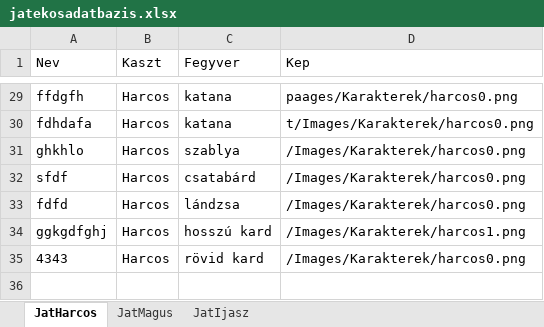
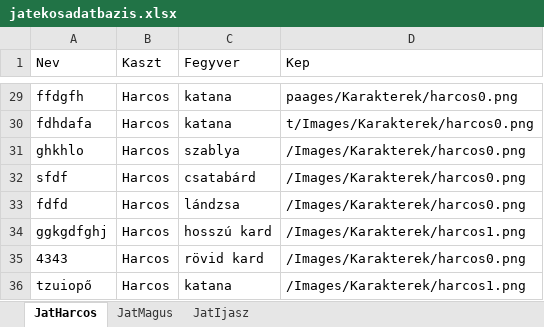
Before and after one commit to BBalint94/BM-Project, an Excel workbook: Raetreon/bin/Debug/Fajlok/DB/jatekosadatbazis.xlsx, sheet JatHarcos, drawn as a sheet; only a part is shown, gaps mark what is left out; values as stored, in another font and other column widths than the file's, no borders; the diff names each change by its address in the sheet, - before the commit and + after, or states it on an @@ line.

Commit message:
Betoltes Window hibájának javítása
- A régebben létrehozott karakterek betöltése működik mindegyik kaszt
esetében, a korábbi hiba javítva.

```diff
--- a/Raetreon/bin/Debug/Fajlok/DB/jatekosadatbazis.xlsx (sheet JatHarcos)
+++ b/Raetreon/bin/Debug/Fajlok/DB/jatekosadatbazis.xlsx (sheet JatHarcos)
+row 36: tzuiopő | Harcos | katana | /Images/Karakterek/harcos1.png
```
Also changed, not shown: sheet JatMagus, 18 other files.
